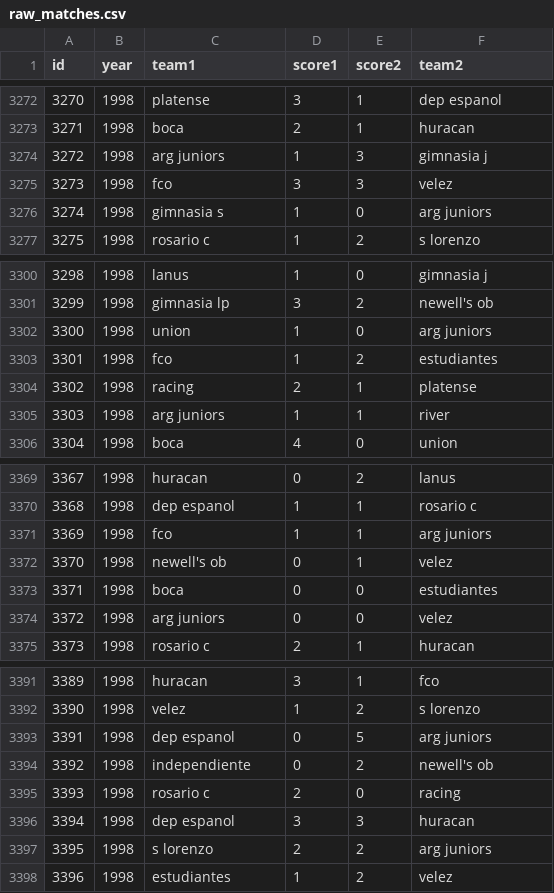
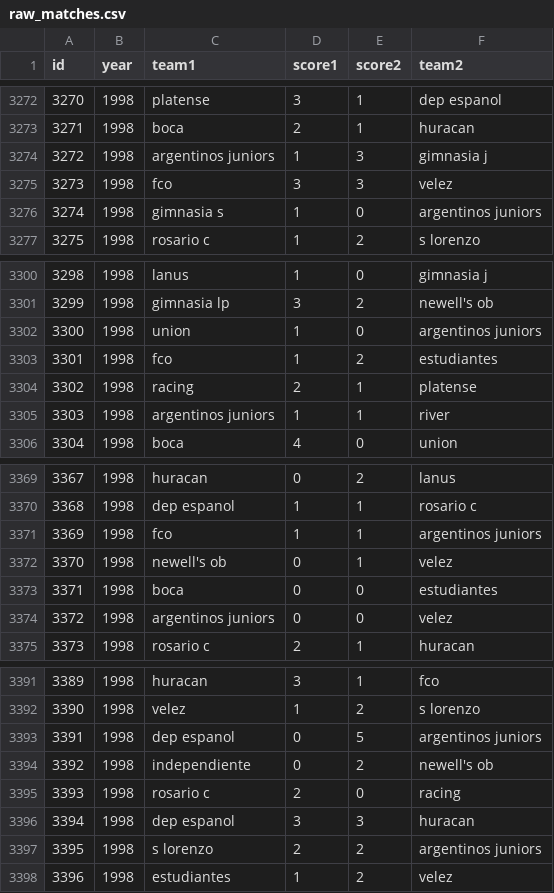
Before and after one commit to fisadev/afa_cup_learning, a CSV file: raw_matches.csv, drawn as a sheet; only a part is shown, gaps mark what is left out; the diff covers the shown part only.

```diff
--- a/raw_matches.csv
+++ b/raw_matches.csv
@@ -3273,5 +3273,5 @@ id,year,team1,score1,score2,team2
 3271,1998,boca,2,1,huracan
-3272,1998,arg juniors,1,3,gimnasia j
+3272,1998,argentinos juniors,1,3,gimnasia j
 3273,1998,fco,3,3,velez
-3274,1998,gimnasia s,1,0,arg juniors
+3274,1998,gimnasia s,1,0,argentinos juniors
 3275,1998,rosario c,1,2,s lorenzo
@@ -3301,6 +3301,6 @@ id,year,team1,score1,score2,team2
 3299,1998,gimnasia lp,3,2,newell's ob
-3300,1998,union,1,0,arg juniors
+3300,1998,union,1,0,argentinos juniors
 3301,1998,fco,1,2,estudiantes
 3302,1998,racing,2,1,platense
-3303,1998,arg juniors,1,1,river
+3303,1998,argentinos juniors,1,1,river
 3304,1998,boca,4,0,union
@@ -3370,6 +3370,6 @@ id,year,team1,score1,score2,team2
 3368,1998,dep espanol,1,1,rosario c
-3369,1998,fco,1,1,arg juniors
+3369,1998,fco,1,1,argentinos juniors
 3370,1998,newell's ob,0,1,velez
 3371,1998,boca,0,0,estudiantes
-3372,1998,arg juniors,0,0,velez
+3372,1998,argentinos juniors,0,0,velez
 3373,1998,rosario c,2,1,huracan
@@ -3392,3 +3392,3 @@ id,year,team1,score1,score2,team2
 3390,1998,velez,1,2,s lorenzo
-3391,1998,dep espanol,0,5,arg juniors
+3391,1998,dep espanol,0,5,argentinos juniors
 3392,1998,independiente,0,2,newell's ob
@@ -3396,3 +3396,3 @@ id,year,team1,score1,score2,team2
 3394,1998,dep espanol,3,3,huracan
-3395,1998,s lorenzo,2,2,arg juniors
+3395,1998,s lorenzo,2,2,argentinos juniors
 3396,1998,estudiantes,1,2,velez
```
Also changed, not shown: 30 edited cells elsewhere in this file.
